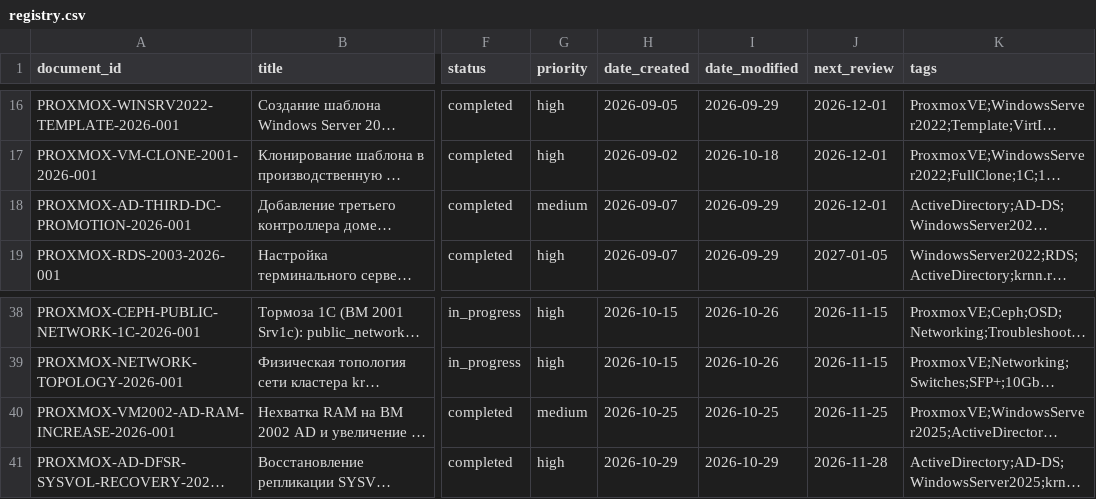
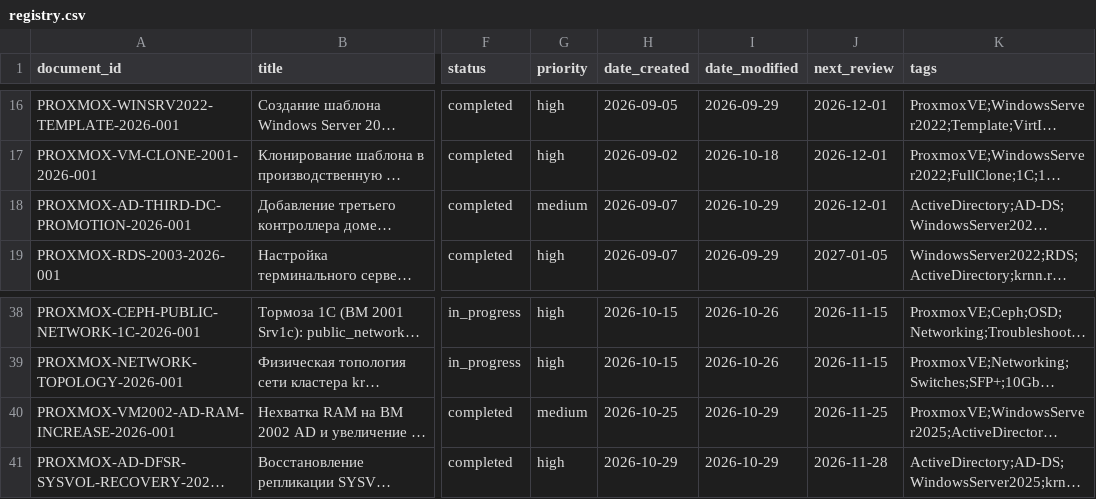
Before and after one commit to cladkyimaffin-hue/korona, a CSV file: Proxmox/00_Meta/registry.csv, drawn as a sheet; only a part is shown, gaps mark what is left out; long unchanged cells end in …; the diff names each change by its address in the sheet, - before the commit and + after, or states it on an @@ line.

Commit message:
registry: date_modified для документа про третий DC и документа про RAM ВМ 2002

```diff
--- a/Proxmox/00_Meta/registry.csv
+++ b/Proxmox/00_Meta/registry.csv
-I18 (date_modified): 2026-09-29
+I18 (date_modified): 2026-10-29
-I40 (date_modified): 2026-10-25
+I40 (date_modified): 2026-10-29
```
